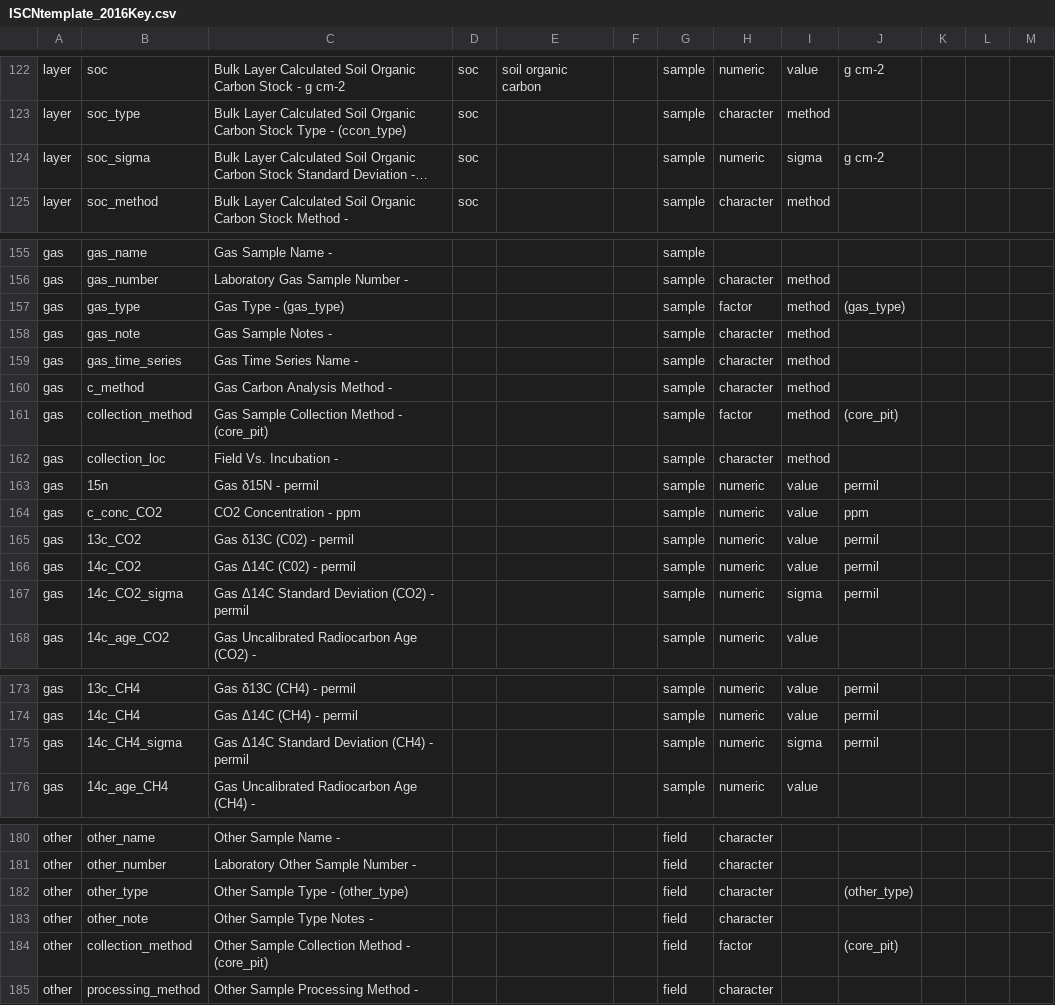
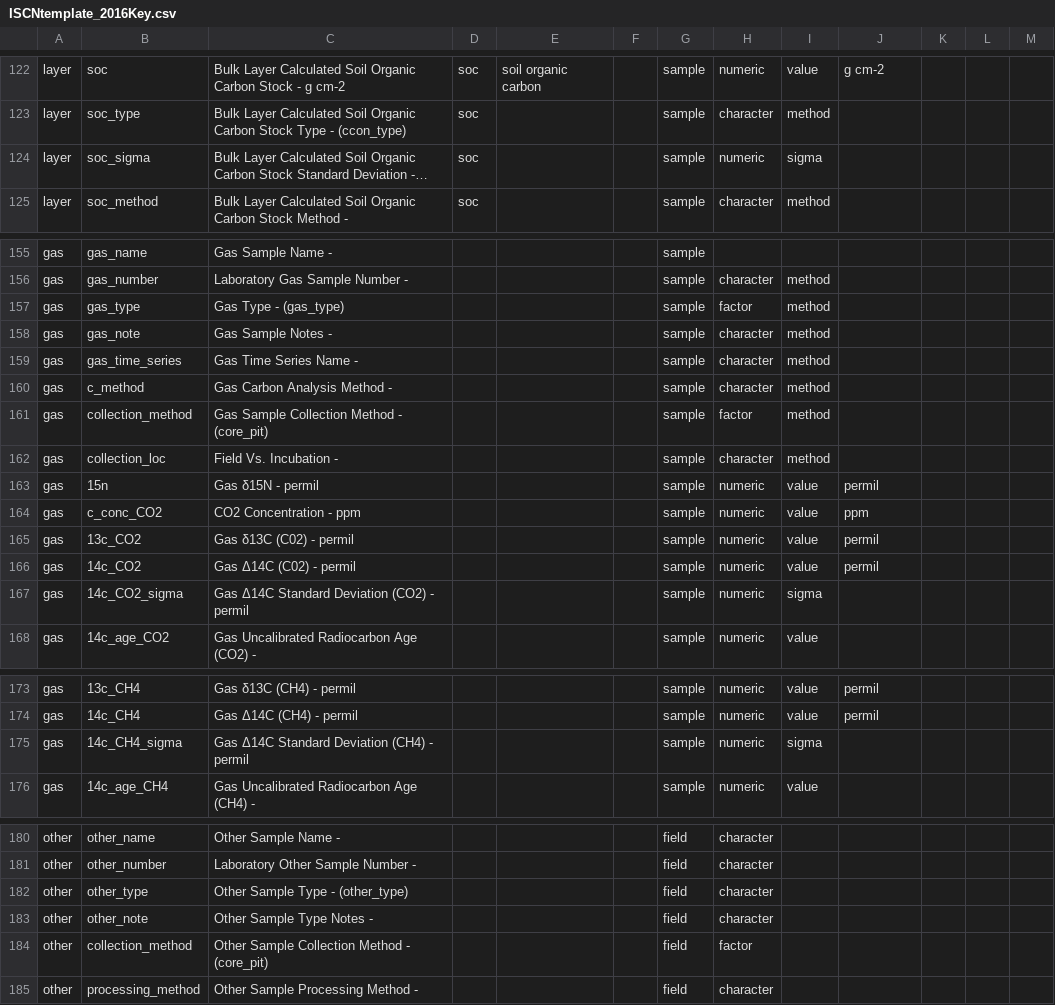
Before and after one commit to ISCN/SOC-DRaHR, a CSV file: dataset_keys/ISCNtemplate_2016Key.csv, drawn as a sheet; only a part is shown, gaps mark what is left out; long unchanged cells end in …; the diff covers the shown part only; the diff names each change by its address in the sheet, - before the commit and + after, or states it on an @@ line.

```diff
--- a/dataset_keys/ISCNtemplate_2016Key.csv
+++ b/dataset_keys/ISCNtemplate_2016Key.csv
-J124: g cm-2
+J124: (empty)
-J157: (gas_type)
+J157: (empty)
-J161: (core_pit)
+J161: (empty)
-J167: permil
+J167: (empty)
-J175: permil
+J175: (empty)
-J182: (other_type)
+J182: (empty)
-J184: (core_pit)
+J184: (empty)
```
Also changed, not shown: 11 edited cells elsewhere in this file.
